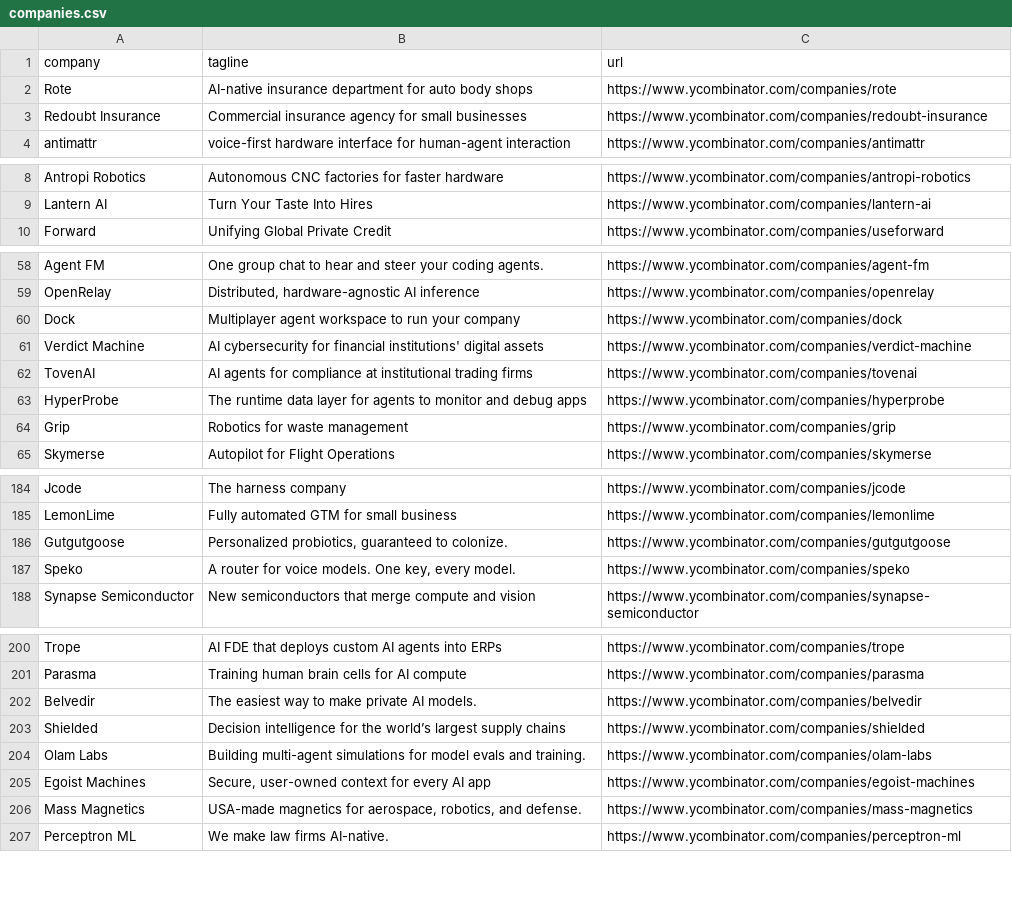
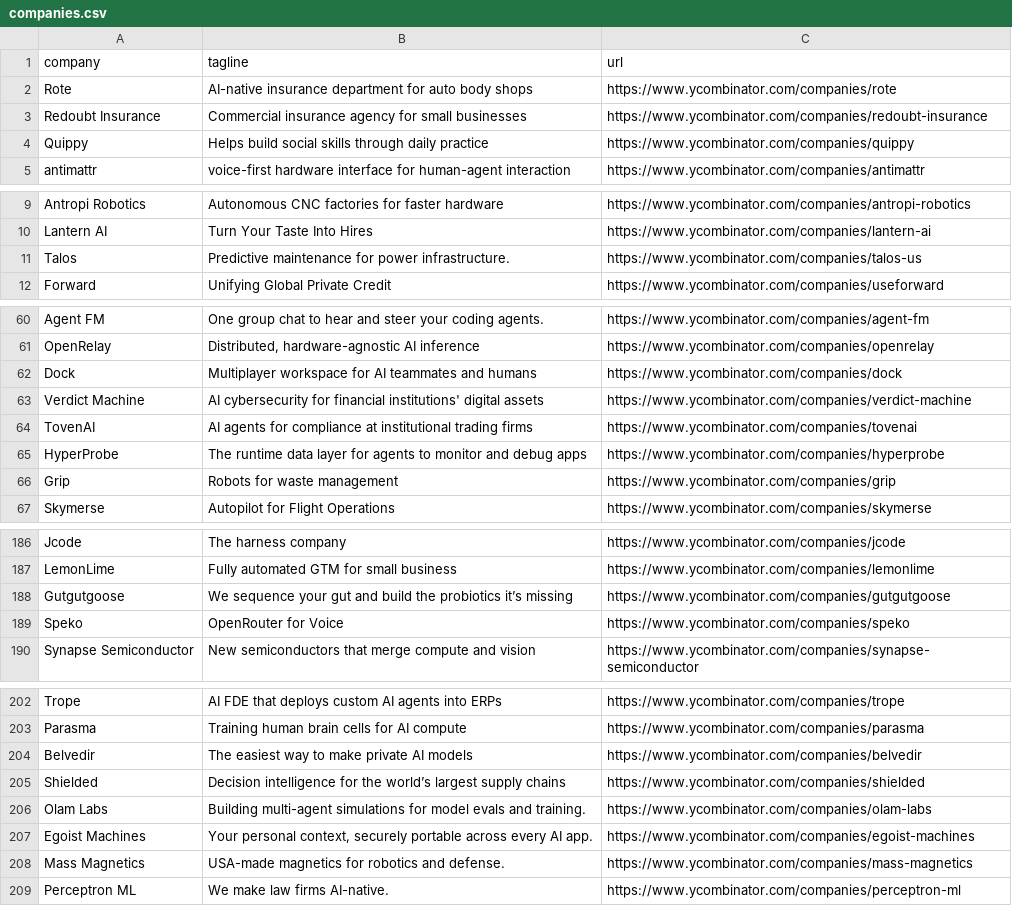
Before and after one commit to mcottle1/yc-updates, a CSV file: companies.csv, drawn as a sheet; only a part is shown, gaps mark what is left out; the diff covers the shown part only.

```diff
--- a/companies.csv
+++ b/companies.csv
@@ -3,2 +3,3 @@ Rote,AI-native insurance department for auto body shops,https://www.ycombinator.
 Redoubt Insurance,Commercial insurance agency for small businesses,https://www.ycombinator.com/companies/redoubt-insurance
+Quippy,Helps build social skills through daily practice,https://www.ycombinator.com/companies/quippy
 antimattr,voice-first hardware interface for human-agent interaction,https://www.ycombinator.com/companies/antimattr
@@ -9,2 +10,3 @@ Antropi Robotics,Autonomous CNC factories for faster hardware,https://www.ycombi
 Lantern AI,Turn Your Taste Into Hires,https://www.ycombinator.com/companies/lantern-ai
+Talos,Predictive maintenance for power infrastructure.,https://www.ycombinator.com/companies/talos-us
 Forward,Unifying Global Private Credit,https://www.ycombinator.com/companies/useforward
@@ -59,3 +61,3 @@ Agent FM,One group chat to hear and steer your coding agents.,https://www.ycombi
 OpenRelay,"Distributed, hardware-agnostic AI inference",https://www.ycombinator.com/companies/openrelay
-Dock,Multiplayer agent workspace to run your company,https://www.ycombinator.com/companies/dock
+Dock,Multiplayer workspace for AI teammates and humans,https://www.ycombinator.com/companies/dock
 Verdict Machine,AI cybersecurity for financial institutions' digital assets,https://www.ycombinator.com/companies/verdict-machine
@@ -63,3 +65,3 @@ TovenAI,AI agents for compliance at institutional trading firms,https://www.ycom
 HyperProbe,The runtime data layer for agents to monitor and debug apps,https://www.ycombinator.com/companies/hyperprobe
-Grip,Robotics for waste management,https://www.ycombinator.com/companies/grip
+Grip,Robots for waste management,https://www.ycombinator.com/companies/grip
 Skymerse,Autopilot for Flight Operations,https://www.ycombinator.com/companies/skymerse
@@ -185,4 +187,4 @@ Jcode,The harness company,https://www.ycombinator.com/companies/jcode
 LemonLime,Fully automated GTM for small business,https://www.ycombinator.com/companies/lemonlime
-Gutgutgoose,"Personalized probiotics, guaranteed to colonize.",https://www.ycombinator.com/companies/gutgutgoose
-Speko,"A router for voice models. One key, every model.",https://www.ycombinator.com/companies/speko
+Gutgutgoose,We sequence your gut and build the probiotics it’s missing,https://www.ycombinator.com/companies/gutgutgoose
+Speko,OpenRouter for Voice,https://www.ycombinator.com/companies/speko
 Synapse Semiconductor,New semiconductors that merge compute and vision,https://www.ycombinator.com/companies/synapse-semiconductor
@@ -201,7 +203,7 @@ Trope,AI FDE that deploys custom AI agents into ERPs,https://www.ycombinator.com
 Parasma,Training human brain cells for AI compute,https://www.ycombinator.com/companies/parasma
-Belvedir,The easiest way to make private AI models.,https://www.ycombinator.com/companies/belvedir
+Belvedir,The easiest way to make private AI models,https://www.ycombinator.com/companies/belvedir
 Shielded,Decision intelligence for the world’s largest supply chains,https://www.ycombinator.com/companies/shielded
 Olam Labs,Building multi-agent simulations for model evals and training.,https://www.ycombinator.com/companies/olam-labs
-Egoist Machines,"Secure, user-owned context for every AI app",https://www.ycombinator.com/companies/egoist-machines
-Mass Magnetics,"USA-made magnetics for aerospace, robotics, and defense.",https://www.ycombinator.com/companies/mass-magnetics
+Egoist Machines,"Your personal context, securely portable across every AI app.",https://www.ycombinator.com/companies/egoist-machines
+Mass Magnetics,USA-made magnetics for robotics and defense.,https://www.ycombinator.com/companies/mass-magnetics
 Perceptron ML,We make law firms AI-native.,https://www.ycombinator.com/companies/perceptron-ml
```
Also changed, not shown: 7 edited cells elsewhere in this file.
